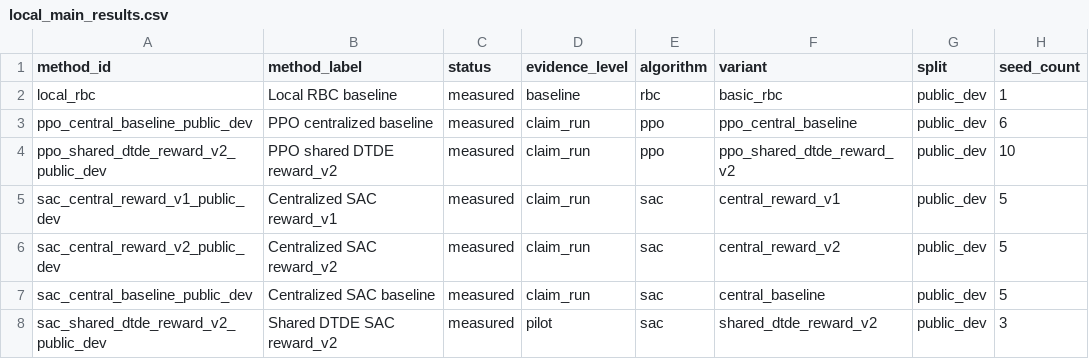
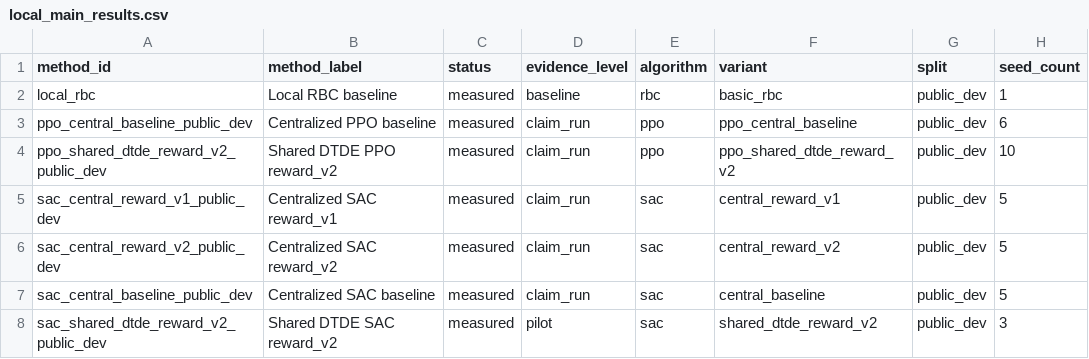
Before and after one commit to Ammaar-Alam/cos435-citylearn, a CSV file: submission/results/local_main_results.csv, drawn as a sheet; only a part is shown; the diff names each change by its address in the sheet, - before the commit and + after, or states it on an @@ line.

Commit message:
fix(figures): key released plots by method id

```diff
--- a/submission/results/local_main_results.csv
+++ b/submission/results/local_main_results.csv
-B3 (method_label): PPO centralized baseline
+B3 (method_label): Centralized PPO baseline
-B4 (method_label): PPO shared DTDE reward_v2
+B4 (method_label): Shared DTDE PPO reward_v2
```
Also changed, not shown: submission/results/method_comparison.csv, submission/results/released_eval_main_results.csv, 3 other files.
